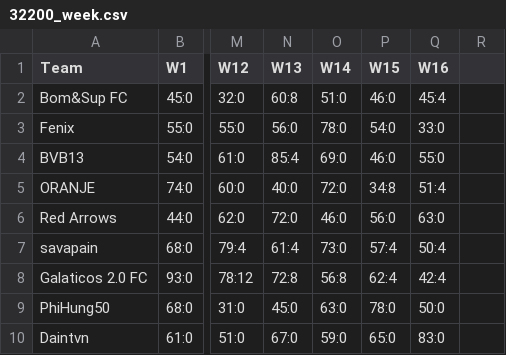
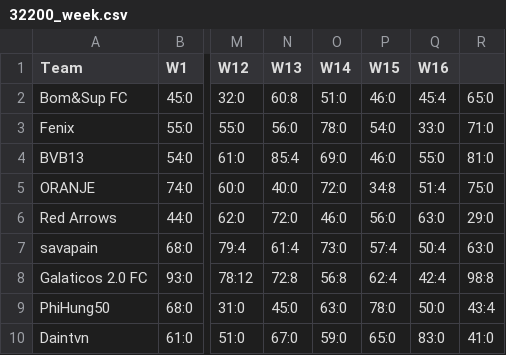
Before and after one commit to dttung79/fantasy2525, a CSV file: 32200_week.csv, drawn as a sheet; only a part is shown, gaps mark what is left out; the diff names each change by its address in the sheet, - before the commit and + after, or states it on an @@ line.

```diff
--- a/32200_week.csv
+++ b/32200_week.csv
-R2: (empty)
+R2: 65:0
-R3: (empty)
+R3: 71:0
-R4: (empty)
+R4: 81:0
-R5: (empty)
+R5: 75:0
-R6: (empty)
+R6: 29:0
-R7: (empty)
+R7: 63:0
-R8: (empty)
+R8: 98:8
-R9: (empty)
+R9: 43:4
-R10: (empty)
+R10: 41:0
```
Also changed, not shown: 1704871_week.csv.
